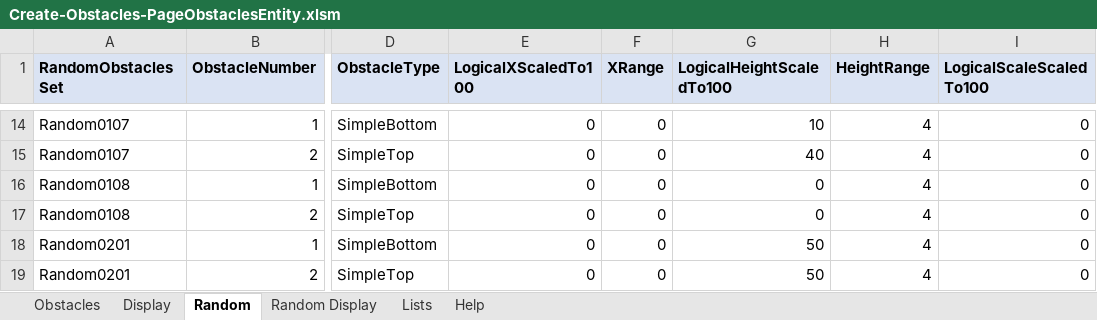
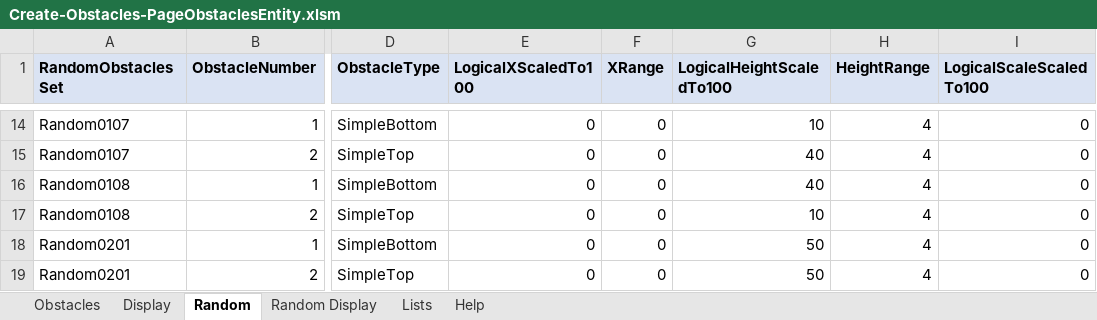
Before and after one commit to simsip-admin/simsip-line, an Excel workbook: Simsip.LineRunner.Content/Database/Editor/Create-Obstacles-PageObstaclesEntity.xlsm, sheet Random, drawn as a sheet; only a part is shown, gaps mark what is left out; values as stored, in another font and other column widths than the file's, no borders; conditional formats not drawn; the diff names each change by its address in the sheet, - before the commit and + after, or states it on an @@ line.

```diff
--- a/Simsip.LineRunner.Content/Database/Editor/Create-Obstacles-PageObstaclesEntity.xlsm (sheet Random)
+++ b/Simsip.LineRunner.Content/Database/Editor/Create-Obstacles-PageObstaclesEntity.xlsm (sheet Random)
-G16 (LogicalHeightScaledTo100): 0
+G16 (LogicalHeightScaledTo100): 40
-G17 (LogicalHeightScaledTo100): 0
+G17 (LogicalHeightScaledTo100): 10
```
Also changed, not shown: sheet Obstacles, hidden cells, charts or pictures, 5 other files.
